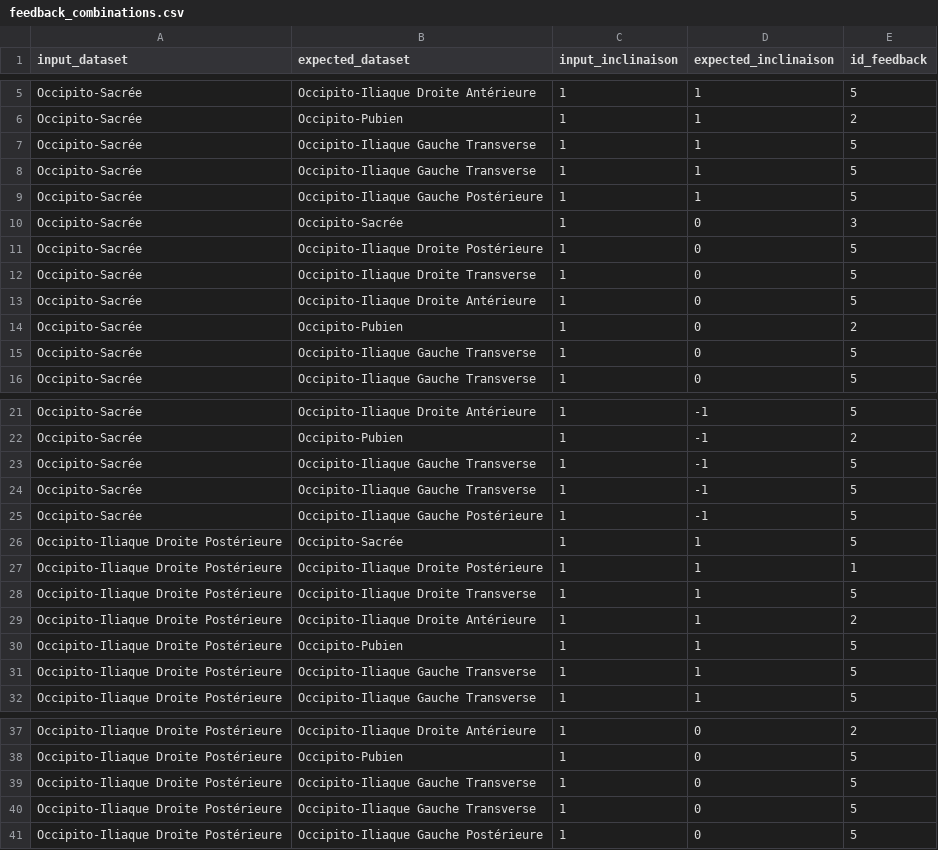
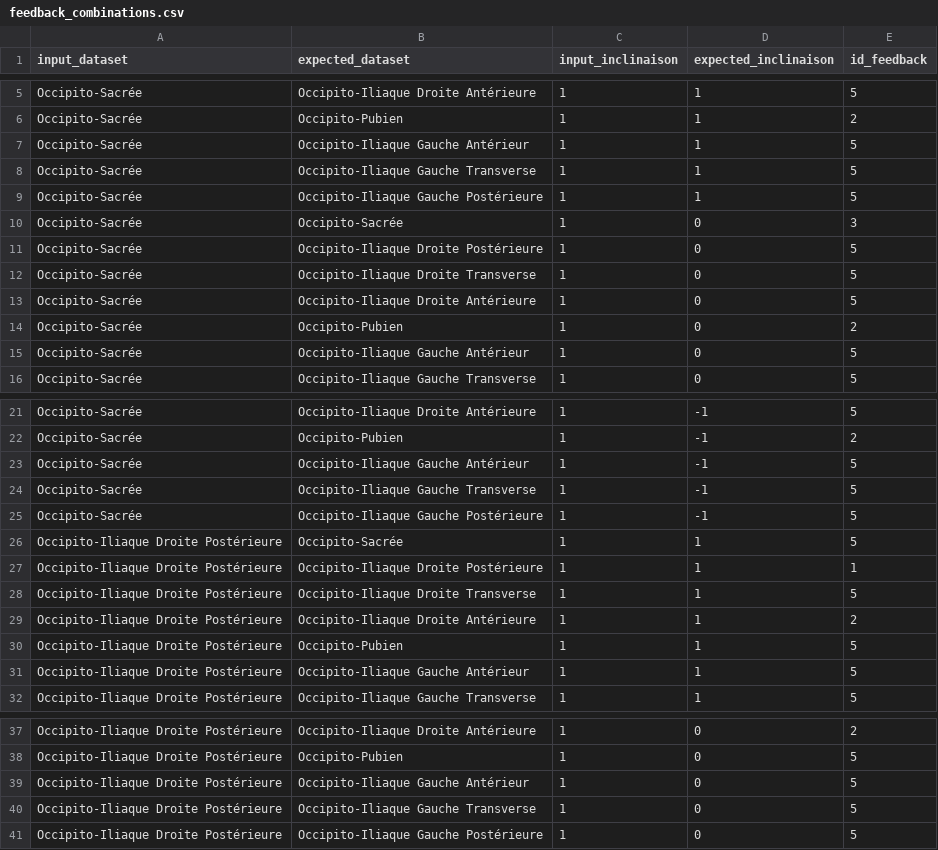
Before and after one commit to 2025-POLYTECH-PROJET-S10/foetapp360, a CSV file: feedback_combinations.csv, drawn as a sheet; only a part is shown, gaps mark what is left out; the diff covers the shown part only.

Commit message:
feature - Add feedbacks

```diff
--- a/feedback_combinations.csv
+++ b/feedback_combinations.csv
@@ -6,3 +6,3 @@ Occipito-Sacrée,Occipito-Iliaque Droite Antérieure,1,1,5
 Occipito-Sacrée,Occipito-Pubien,1,1,2
-Occipito-Sacrée,Occipito-Iliaque Gauche Transverse,1,1,5
+Occipito-Sacrée,Occipito-Iliaque Gauche Antérieur,1,1,5
 Occipito-Sacrée,Occipito-Iliaque Gauche Transverse,1,1,5
@@ -14,3 +14,3 @@ Occipito-Sacrée,Occipito-Iliaque Droite Antérieure,1,0,5
 Occipito-Sacrée,Occipito-Pubien,1,0,2
-Occipito-Sacrée,Occipito-Iliaque Gauche Transverse,1,0,5
+Occipito-Sacrée,Occipito-Iliaque Gauche Antérieur,1,0,5
 Occipito-Sacrée,Occipito-Iliaque Gauche Transverse,1,0,5
@@ -22,3 +22,3 @@ Occipito-Sacrée,Occipito-Iliaque Droite Antérieure,1,-1,5
 Occipito-Sacrée,Occipito-Pubien,1,-1,2
-Occipito-Sacrée,Occipito-Iliaque Gauche Transverse,1,-1,5
+Occipito-Sacrée,Occipito-Iliaque Gauche Antérieur,1,-1,5
 Occipito-Sacrée,Occipito-Iliaque Gauche Transverse,1,-1,5
@@ -30,3 +30,3 @@ Occipito-Iliaque Droite Postérieure,Occipito-Iliaque Droite Antérieure,1,1,2
 Occipito-Iliaque Droite Postérieure,Occipito-Pubien,1,1,5
-Occipito-Iliaque Droite Postérieure,Occipito-Iliaque Gauche Transverse,1,1,5
+Occipito-Iliaque Droite Postérieure,Occipito-Iliaque Gauche Antérieur,1,1,5
 Occipito-Iliaque Droite Postérieure,Occipito-Iliaque Gauche Transverse,1,1,5
@@ -38,3 +38,3 @@ Occipito-Iliaque Droite Postérieure,Occipito-Iliaque Droite Antérieure,1,0,2
 Occipito-Iliaque Droite Postérieure,Occipito-Pubien,1,0,5
-Occipito-Iliaque Droite Postérieure,Occipito-Iliaque Gauche Transverse,1,0,5
+Occipito-Iliaque Droite Postérieure,Occipito-Iliaque Gauche Antérieur,1,0,5
 Occipito-Iliaque Droite Postérieure,Occipito-Iliaque Gauche Transverse,1,0,5
```
Also changed, not shown: 67 edited cells elsewhere in this file, 2 other files.
